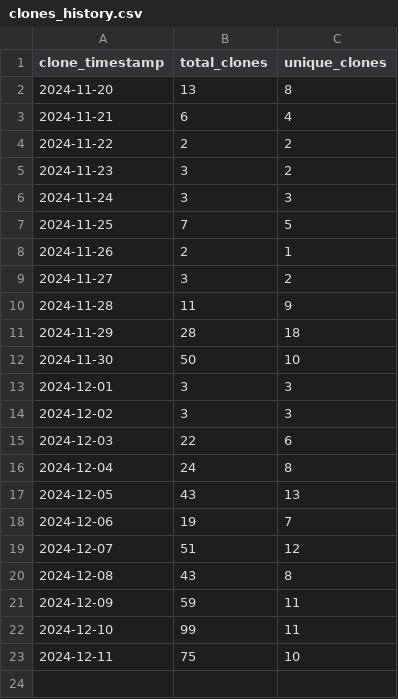
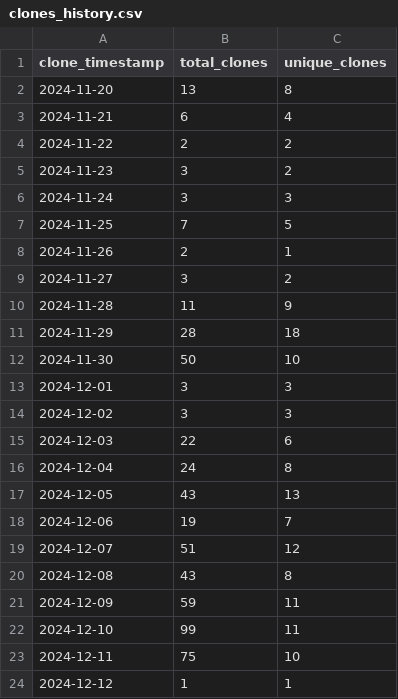
Before and after one commit to ionutms/clones_monitor, a CSV file: clones_history.csv, drawn as a sheet.

Commit message:
Update clone and visitor statistics for 2024-12-12 04:34:36 EET

```diff
--- a/clones_history.csv
+++ b/clones_history.csv
@@ -23 +23,2 @@ clone_timestamp,total_clones,unique_clones
 "2024-12-11",75,10
+"2024-12-12",1,1
```
